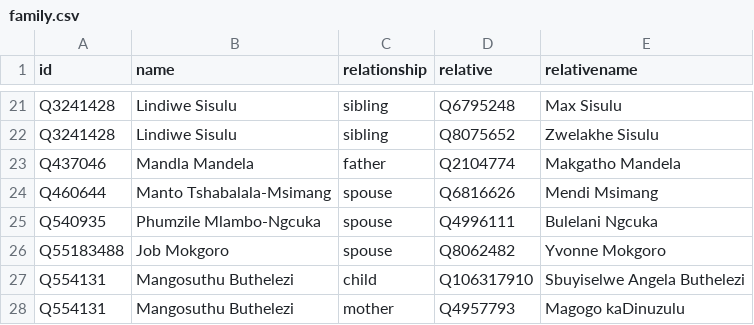
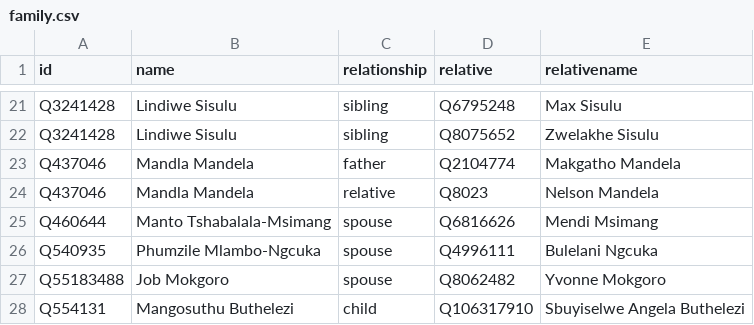
Before and after one commit to every-politician-scrapers/south-africa-cabinet, a CSV file: html/family.csv, drawn as a sheet; only a part is shown, gaps mark what is left out; the shorter side is filled out with more unchanged rows.

Commit message:
PCB update

```diff
--- a/html/family.csv
+++ b/html/family.csv
@@ -23,2 +23,3 @@ Q3241428,Lindiwe Sisulu,sibling,Q8075652,Zwelakhe Sisulu
 Q437046,Mandla Mandela,father,Q2104774,Makgatho Mandela
+Q437046,Mandla Mandela,relative,Q8023,Nelson Mandela
 Q460644,Manto Tshabalala-Msimang,spouse,Q6816626,Mendi Msimang
```
